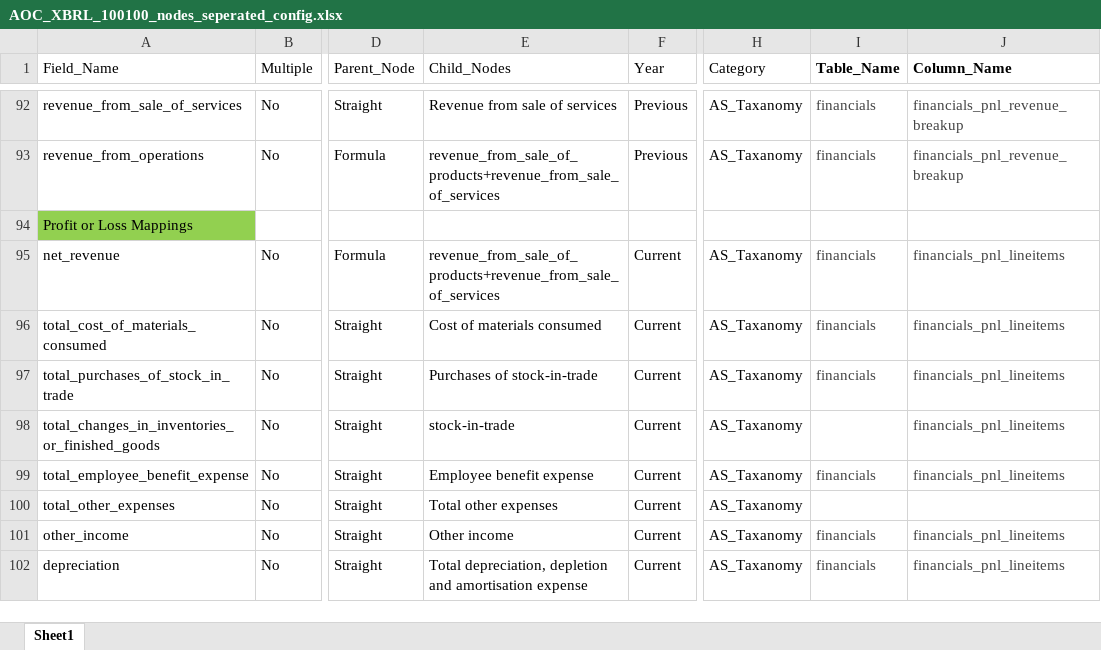
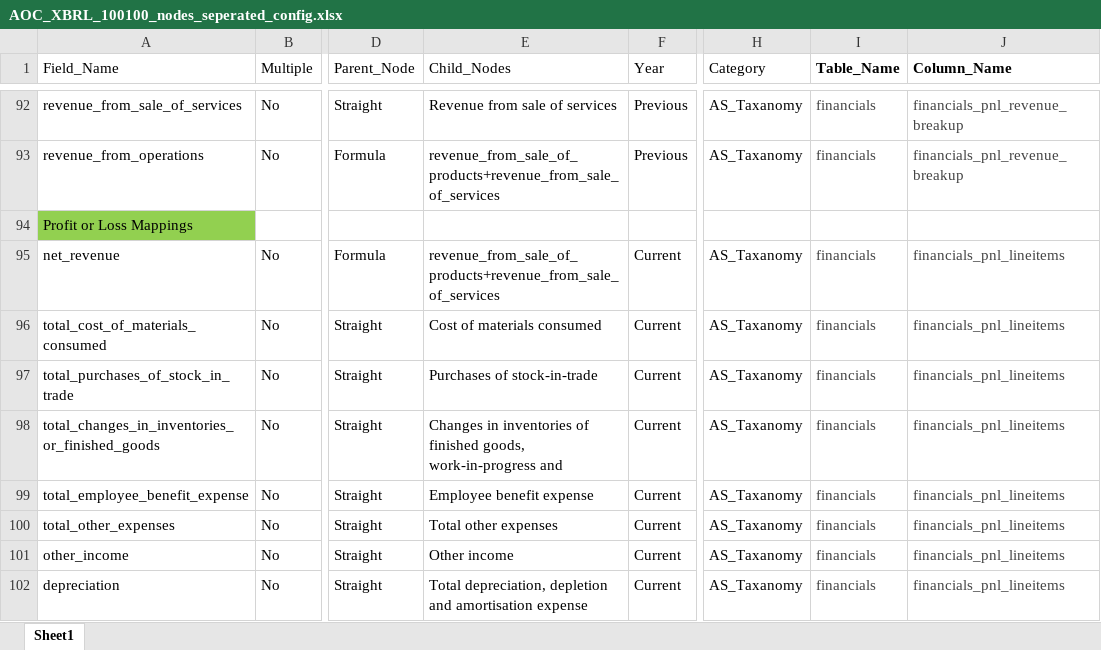
Before and after one commit to rbhattad31/mns-json-prep, an Excel workbook: Config Files/AOC_XBRL_100100_nodes_seperated_config.xlsx, sheet Sheet1, drawn as a sheet; only a part is shown, gaps mark what is left out; values as stored, in another font and other column widths than the file's, no borders; conditional formats not drawn; the diff covers the shown part only; the diff names each change by its address in the sheet, - before the commit and + after, or states it on an @@ line.

```diff
--- a/Config Files/AOC_XBRL_100100_nodes_seperated_config.xlsx (sheet Sheet1)
+++ b/Config Files/AOC_XBRL_100100_nodes_seperated_config.xlsx (sheet Sheet1)
-E98 (Child_Nodes): stock-in-trade
+E98 (Child_Nodes): Changes in inventories of finished goods, work-in-progress and
-I98 (Table_Name): (empty)
+I98 (Table_Name): financials
-I100 (Table_Name): (empty)
+I100 (Table_Name): financials
-J100 (Column_Name): (empty)
+J100 (Column_Name): financials_pnl_lineitems
```
Also changed, not shown: 4 added rows, 2 removed rows and 46 edited cells elsewhere in this sheet, Config Files/AOC-4_NBFC_CFS_nodes_seperated_config_new.xlsx, Config Files/AOC-4_nodes_seperated_config.xlsx, 2 other files.
